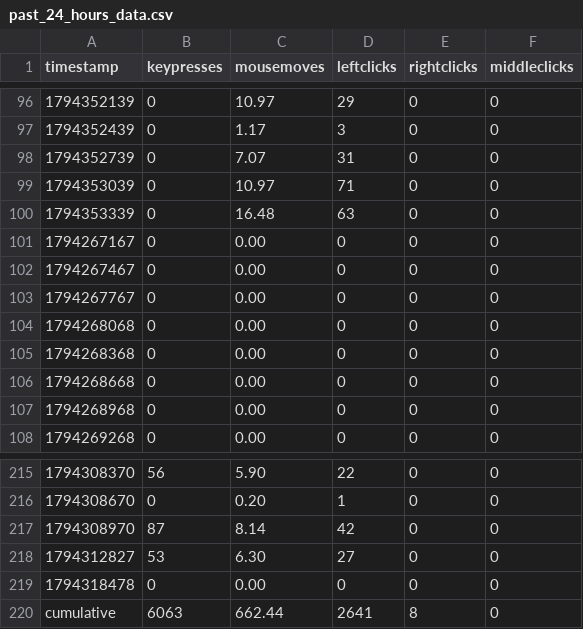
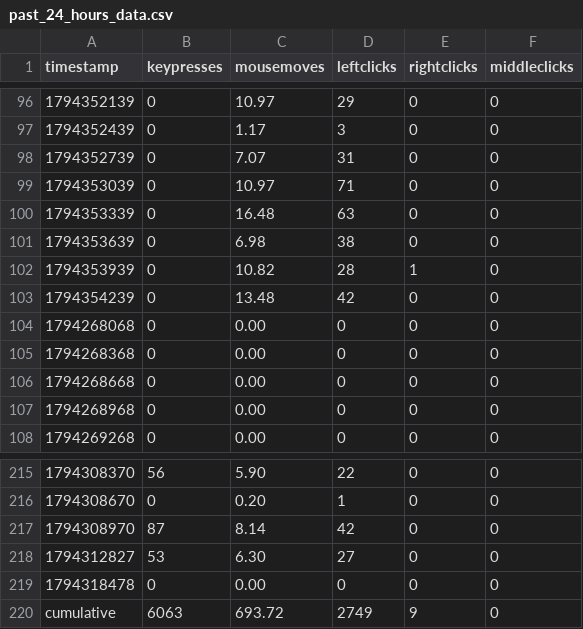
Before and after one commit to bilals12/see, a CSV file: past_24_hours_data.csv, drawn as a sheet; only a part is shown, gaps mark what is left out.

```diff
--- a/past_24_hours_data.csv
+++ b/past_24_hours_data.csv
@@ -100,5 +100,5 @@ timestamp,keypresses,mousemoves,leftclicks,rightclicks,middleclicks
 1794353339,0,16.48,63,0,0
-1794267167,0,0.00,0,0,0
-1794267467,0,0.00,0,0,0
-1794267767,0,0.00,0,0,0
+1794353639,0,6.98,38,0,0
+1794353939,0,10.82,28,1,0
+1794354239,0,13.48,42,0,0
 1794268068,0,0.00,0,0,0
@@ -219,2 +219,2 @@ timestamp,keypresses,mousemoves,leftclicks,rightclicks,middleclicks
 1794318478,0,0.00,0,0,0
-cumulative,6063,662.44,2641,8,0
+cumulative,6063,693.72,2749,9,0
```
Also changed, not shown: 1 other file.
